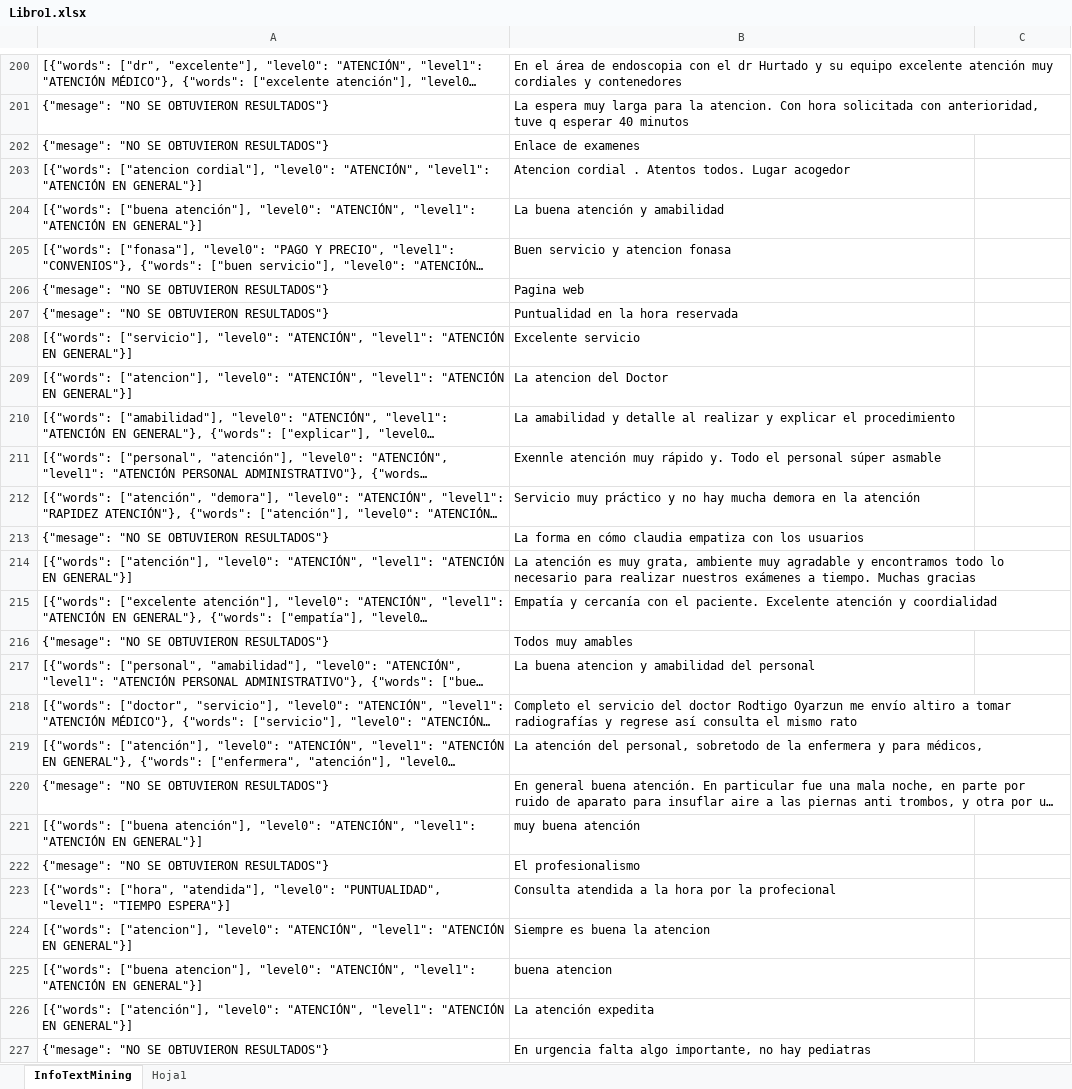
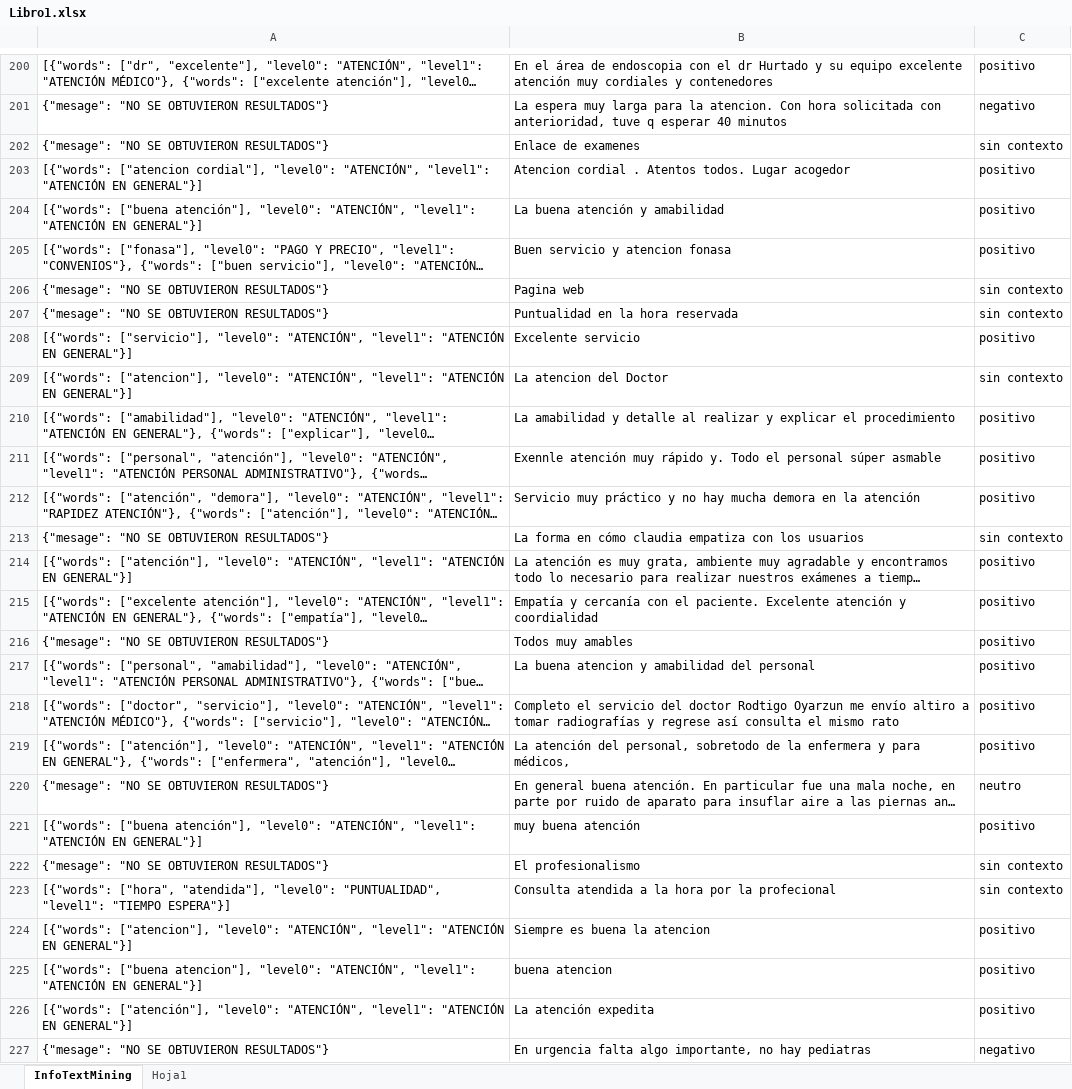
Before and after one commit to AntoAldao/AnalisisComentarios, an Excel workbook: Libro1.xlsx, sheet InfoTextMining, drawn as a sheet; only a part is shown, gaps mark what is left out; long unchanged cells end in …; values as stored, in another font and other column widths than the file's, no borders; table styles not drawn; the diff covers the shown part only; the diff names each change by its address in the sheet, - before the commit and + after, or states it on an @@ line.

```diff
--- a/Libro1.xlsx (sheet InfoTextMining)
+++ b/Libro1.xlsx (sheet InfoTextMining)
-C200: (empty)
+C200: positivo
-C201: (empty)
+C201: negativo
-C202: (empty)
+C202: sin contexto
-C203:C205: (empty)
+C203:C205: positivo
-C206:C207: (empty)
+C206:C207: sin contexto
-C208: (empty)
+C208: positivo
-C209: (empty)
+C209: sin contexto
-C210:C212: (empty)
+C210:C212: positivo
-C213: (empty)
+C213: sin contexto
-C214:C219: (empty)
+C214:C219: positivo
-C220: (empty)
+C220: neutro
-C221: (empty)
+C221: positivo
-C222:C223: (empty)
+C222:C223: sin contexto
-C224:C226: (empty)
+C224:C226: positivo
-C227: (empty)
+C227: negativo
```
Also changed, not shown: 191 edited cells elsewhere in this sheet, libro1_1_170.xlsx, 8 other files.
